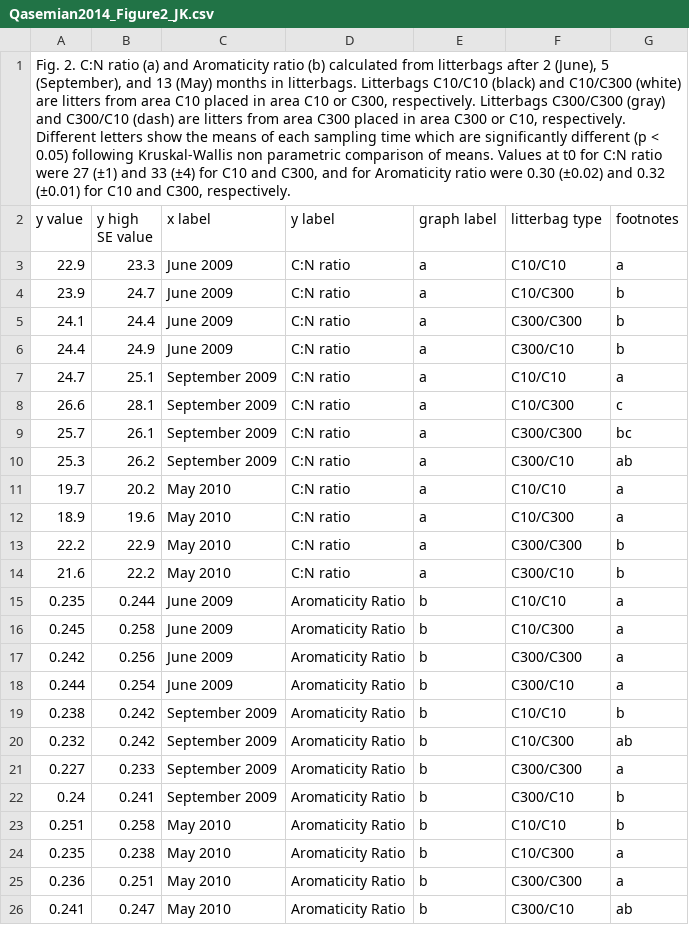
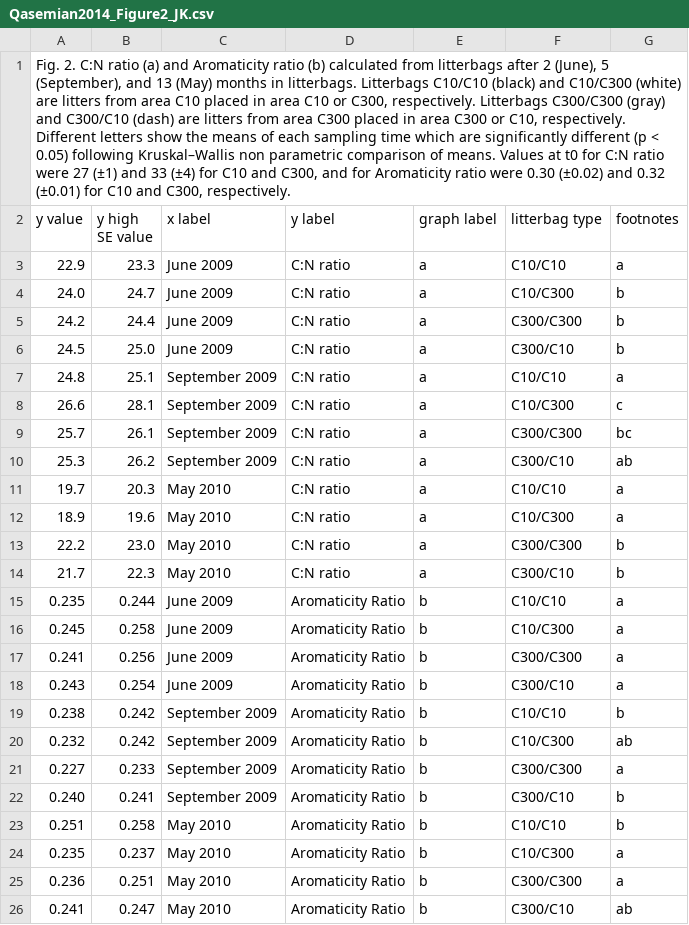
Before and after one commit to ktoddbrown/SoilDRaH, a CSV file: 01_DataRescue/Qasemian2014/temp/Qasemian2014_Figure2_JK.csv, drawn as a sheet; the diff names each change by its address in the sheet, - before the commit and + after, or states it on an @@ line.

```diff
--- a/01_DataRescue/Qasemian2014/temp/Qasemian2014_Figure2_JK.csv
+++ b/01_DataRescue/Qasemian2014/temp/Qasemian2014_Figure2_JK.csv
-A1 (y value): …0.05) following Kruskal-Wallis non parametric…
+A1 (y value): …0.05) following Kruskal–Wallis non parametric…
-A4 (y value): 23.9
+A4 (y value): 24.0
-A5 (y value): 24.1
+A5 (y value): 24.2
-A6 (y value): 24.4
+A6 (y value): 24.5
-B6 (y high SE value): 24.9
+B6 (y high SE value): 25.0
-A7 (y value): 24.7
+A7 (y value): 24.8
-B11 (y high SE value): 20.2
+B11 (y high SE value): 20.3
-B13 (y high SE value): 22.9
+B13 (y high SE value): 23.0
-A14 (y value): 21.6
+A14 (y value): 21.7
-B14 (y high SE value): 22.2
+B14 (y high SE value): 22.3
-A17 (y value): 0.242
+A17 (y value): 0.241
-A18 (y value): 0.244
+A18 (y value): 0.243
-A22 (y value): 0.24
+A22 (y value): 0.240
-B24 (y high SE value): 0.238
+B24 (y high SE value): 0.237
```
Also changed, not shown: 01_DataRescue/Qasemian2014/temp/Qasemian2014_Figure3_JK.csv, 01_DataRescue/Qasemian2014/temp/Qasemian2014_Figure4_JK.csv, 6 other files.
